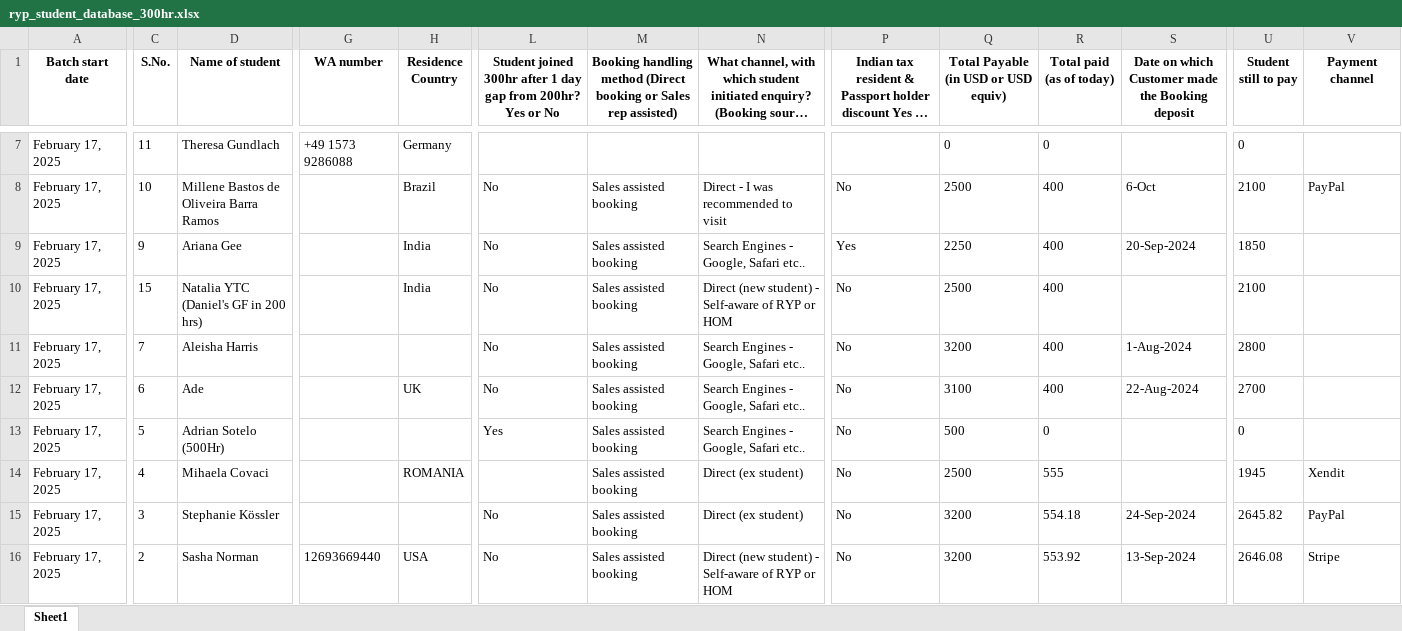
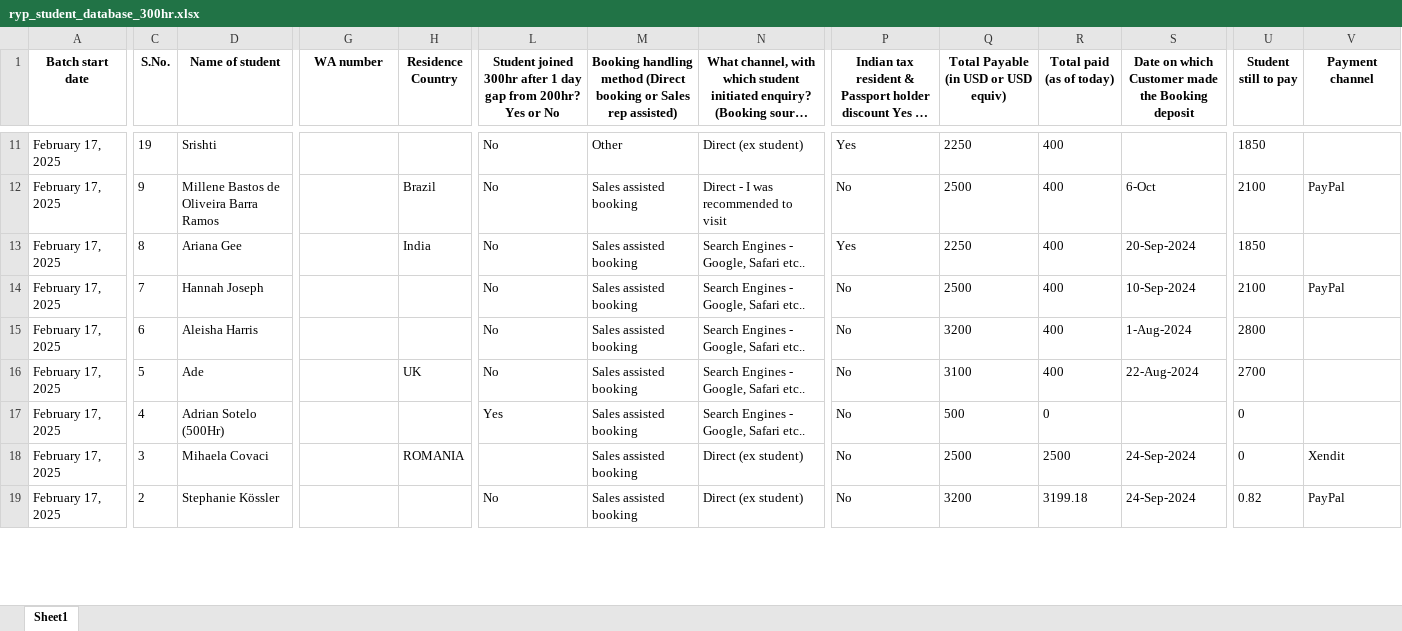
Before and after one commit to antoniusawe/sales-report, an Excel workbook: data/ryp_student_database_300hr.xlsx, sheet Sheet1, drawn as a sheet; only a part is shown, gaps mark what is left out; long unchanged cells end in …; values as stored, in another font and other column widths than the file's, no borders; removed rows and columns are numbered as before the commit, all else as after; rows hold the shown columns only; the diff covers the shown part only; the diff names each change by its address in the sheet, - before the commit and + after, or states it on an @@ line.

Commit message:
Update data/ryp_student_database_300hr.xlsx

```diff
--- a/data/ryp_student_database_300hr.xlsx (sheet Sheet1)
+++ b/data/ryp_student_database_300hr.xlsx (sheet Sheet1)
-C11 (S.No.): 11
+C11 (S.No.): 19
-D11 (Name of student): Theresa Gundlach
+D11 (Name of student): Srishti
-G11 (WA number): +49 1573 9286088
+G11 (WA number): (empty)
-H11 (Residence Country): Germany
+H11 (Residence Country): (empty)
-L11: (empty)
+L11: No
-M11: (empty)
+M11: Other
-N11: (empty)
+N11: Direct (ex student)
-P11: (empty)
+P11: Yes
-Q11: 0
+Q11: 2250
-R11 (Total paid (as of today)): 0
+R11 (Total paid (as of today)): 400
-U11 (Student still to pay): 0
+U11 (Student still to pay): 1850
-C12 (S.No.): 10
+C12 (S.No.): 9
-C13 (S.No.): 9
+C13 (S.No.): 8
-C14 (S.No.): 15
+C14 (S.No.): 7
-D14 (Name of student): Natalia YTC (Daniel's GF in 200 hrs)
+D14 (Name of student): Hannah Joseph
-H14 (Residence Country): India
+H14 (Residence Country): (empty)
-N14: Direct (new student) - Self-aware of RYP or HOM
+N14: Search Engines - Google, Safari etc..
-S14: (empty)
+S14: 10-Sep-2024
-V14 (Payment channel): (empty)
+V14 (Payment channel): PayPal
-C15 (S.No.): 7
+C15 (S.No.): 6
-C16 (S.No.): 6
+C16 (S.No.): 5
-C17 (S.No.): 5
+C17 (S.No.): 4
-C18 (S.No.): 4
+C18 (S.No.): 3
-R18 (Total paid (as of today)): 555
+R18 (Total paid (as of today)): 2500
-S18: (empty)
+S18: 24-Sep-2024
-U18 (Student still to pay): 1945
+U18 (Student still to pay): 0
-C19 (S.No.): 3
+C19 (S.No.): 2
-R19 (Total paid (as of today)): 554.18
+R19 (Total paid (as of today)): 3199.18
-U19 (Student still to pay): 2645.82
+U19 (Student still to pay): 0.82
-row 16: February 17, 2025 | 2 | Sasha Norman | 12693669440 | USA | No | Sales assisted booking | Direct (new student) - Self-aware of RYP or HOM | No | 3200 | 553.92 | 13-Sep-2024 | 2646.08 | Stripe
```
Also changed, not shown: 10 added rows, 1 removed row, 1 moved row and 67 edited cells elsewhere in this sheet.
